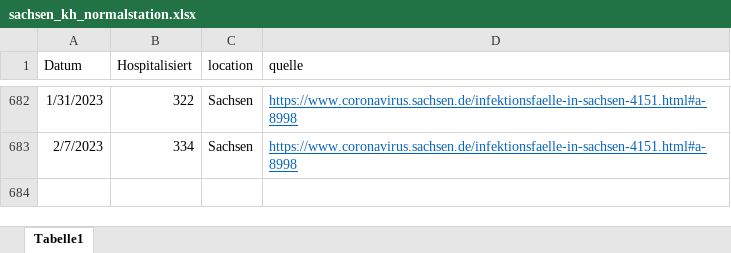
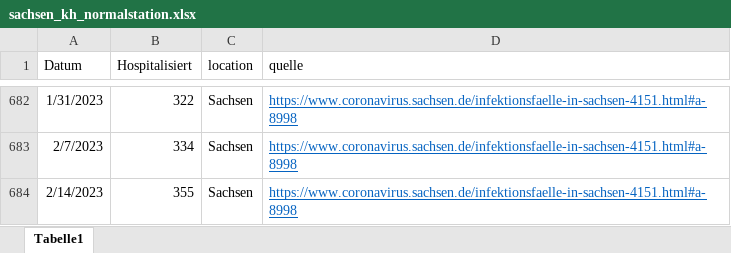
Before and after one commit to GenStatLeipzig/IMISE-Epidemiologisches-Bulletin-24, an Excel workbook: data/sachsen_kh_normalstation.xlsx, sheet Tabelle1, drawn as a sheet; only a part is shown, gaps mark what is left out; values as stored, in another font and other column widths than the file's, no borders; the diff names each change by its address in the sheet, - before the commit and + after, or states it on an @@ line.

```diff
--- a/data/sachsen_kh_normalstation.xlsx (sheet Tabelle1)
+++ b/data/sachsen_kh_normalstation.xlsx (sheet Tabelle1)
+row 684: 2/14/2023 | 355 | Sachsen | https://www.coronavirus.sachsen.de/infektionsfaelle-in-sachsen-4151.html#a-8998
```
Also changed, not shown: 1 other file.
